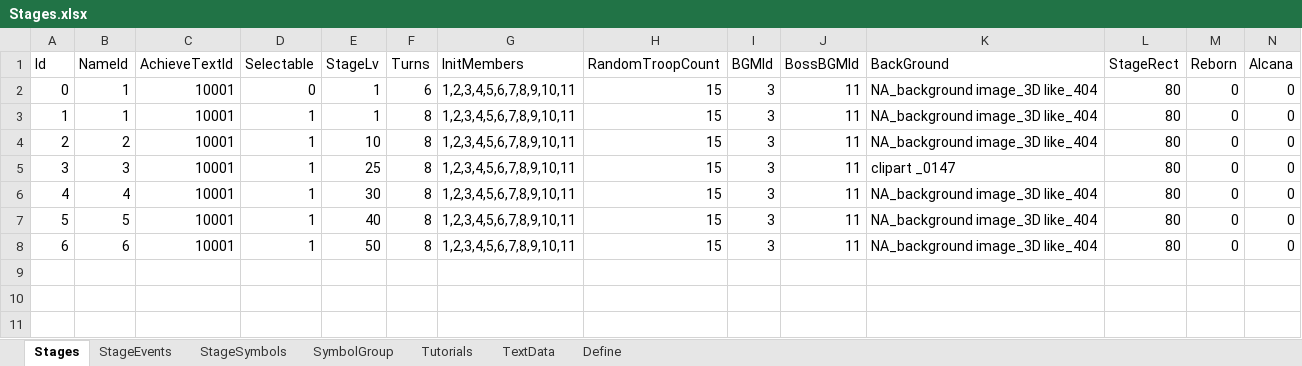
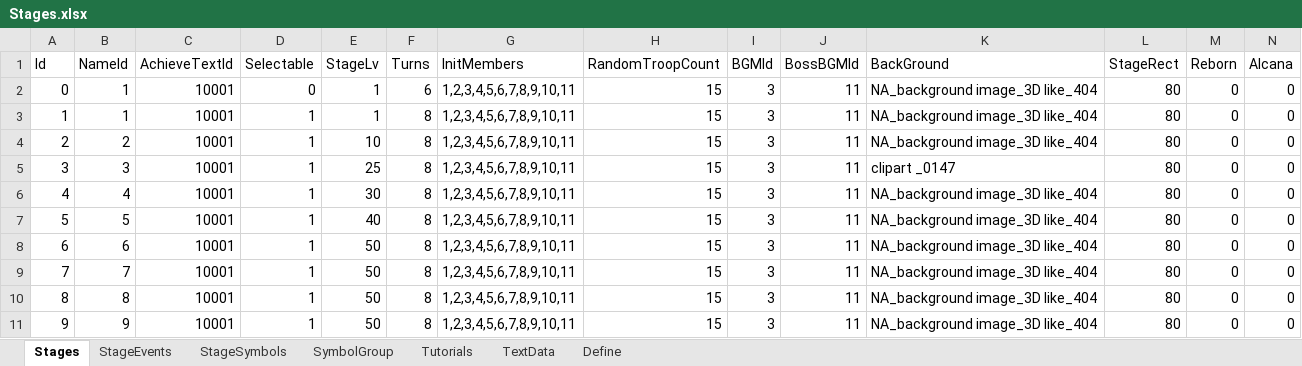
Before and after one commit to seedsclaft/unity, an Excel workbook: Assets/Data/Stages.xlsx, sheet Stages, drawn as a sheet; only a part is shown; values as stored, in another font and other column widths than the file's, no borders; rows hold the shown columns only; the diff names each change by its address in the sheet, - before the commit and + after, or states it on an @@ line.

```diff
--- a/Assets/Data/Stages.xlsx (sheet Stages)
+++ b/Assets/Data/Stages.xlsx (sheet Stages)
+row 9: 7 | 7 | 10001 | 1 | 50 | 8 | 1,2,3,4,5,6,7,8,9,10,11 | 15 | 3 | 11 | NA_background image_3D like_404 | 80 | 0 | 0
+row 10: 8 | 8 | 10001 | 1 | 50 | 8 | 1,2,3,4,5,6,7,8,9,10,11 | 15 | 3 | 11 | NA_background image_3D like_404 | 80 | 0 | 0
+row 11: 9 | 9 | 10001 | 1 | 50 | 8 | 1,2,3,4,5,6,7,8,9,10,11 | 15 | 3 | 11 | NA_background image_3D like_404 | 80 | 0 | 0
```
Also changed, not shown: sheet TextData, 2 other files.
